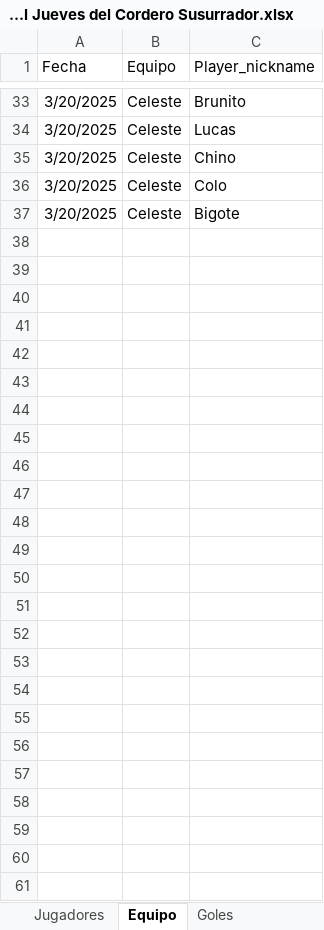
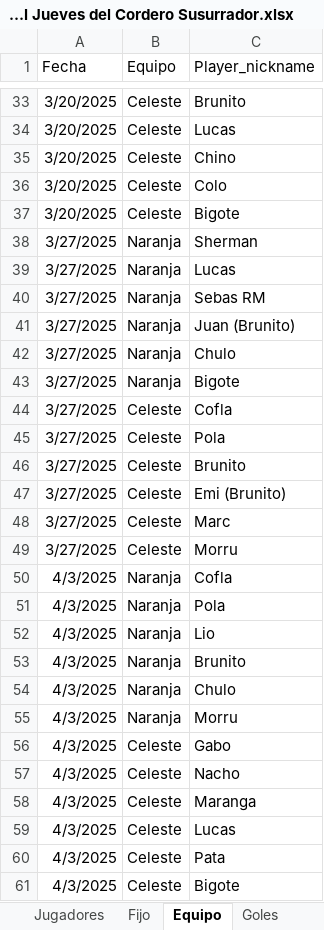
Before and after one commit to lladamartin/JuevesdelCorderoSusurrador, an Excel workbook: docs/Base Futbol Jueves del Cordero Susurrador.xlsx, sheet Equipo, drawn as a sheet; only a part is shown, gaps mark what is left out; values as stored, in another font and other column widths than the file's, no borders; the diff names each change by its address in the sheet, - before the commit and + after, or states it on an @@ line.

```diff
--- a/docs/Base Futbol Jueves del Cordero Susurrador.xlsx (sheet Equipo)
+++ b/docs/Base Futbol Jueves del Cordero Susurrador.xlsx (sheet Equipo)
+sheet tab: Fijo
+row 38: 3/27/2025 | Naranja | Sherman
+row 39: 3/27/2025 | Naranja | Lucas
+row 40: 3/27/2025 | Naranja | Sebas RM
+row 41: 3/27/2025 | Naranja | Juan (Brunito)
+row 42: 3/27/2025 | Naranja | Chulo
+row 43: 3/27/2025 | Naranja | Bigote
+row 44: 3/27/2025 | Celeste | Cofla
+row 45: 3/27/2025 | Celeste | Pola
+row 46: 3/27/2025 | Celeste | Brunito
+row 47: 3/27/2025 | Celeste | Emi (Brunito)
+row 48: 3/27/2025 | Celeste | Marc
+row 49: 3/27/2025 | Celeste | Morru
+row 50: 4/3/2025 | Naranja | Cofla
+row 51: 4/3/2025 | Naranja | Pola
+row 52: 4/3/2025 | Naranja | Lio
+row 53: 4/3/2025 | Naranja | Brunito
+row 54: 4/3/2025 | Naranja | Chulo
+row 55: 4/3/2025 | Naranja | Morru
+row 56: 4/3/2025 | Celeste | Gabo
+row 57: 4/3/2025 | Celeste | Nacho
+row 58: 4/3/2025 | Celeste | Maranga
+row 59: 4/3/2025 | Celeste | Lucas
+row 60: 4/3/2025 | Celeste | Pata
+row 61: 4/3/2025 | Celeste | Bigote
```
Also changed, not shown: sheet Goles, sheet Resultado, sheet Jugadores, 3 other files.
